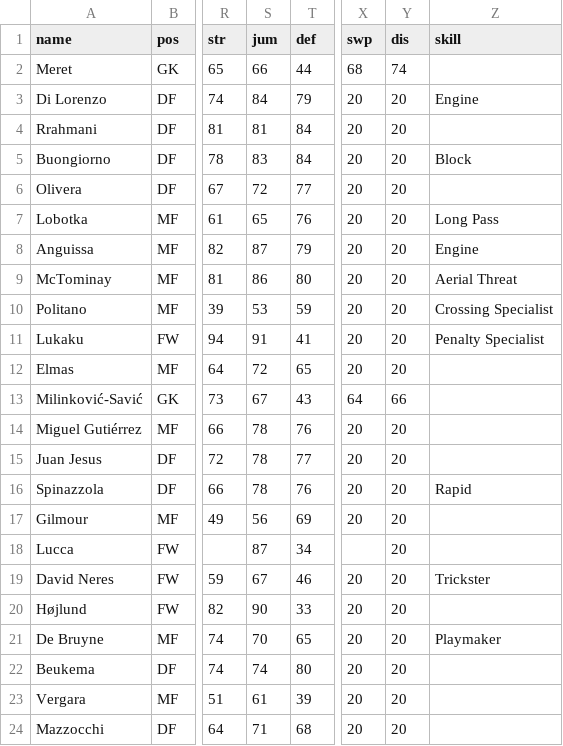
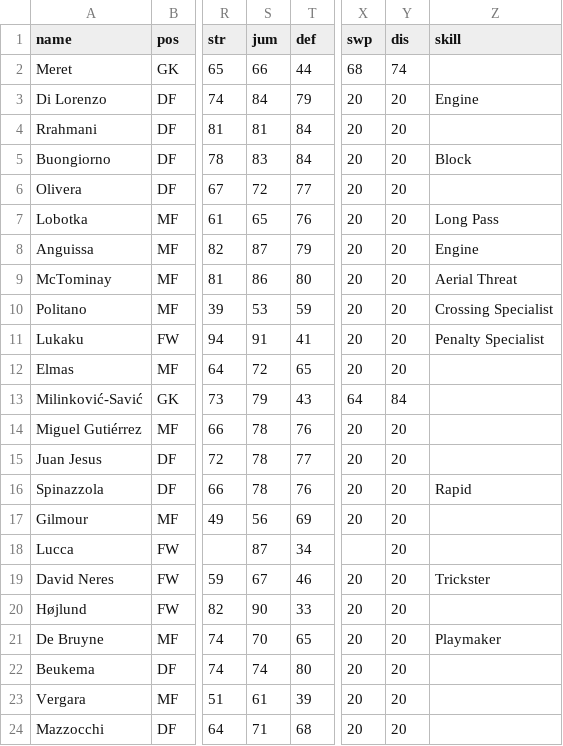
Before and after one commit to bokterd/Fantasy, a CSV file: data/napoli.csv, drawn as a sheet; only a part is shown, gaps mark what is left out; the diff names each change by its address in the sheet, - before the commit and + after, or states it on an @@ line.

Commit message:
Update napoli.csv

```diff
--- a/data/napoli.csv
+++ b/data/napoli.csv
-S13 (jum): 67
+S13 (jum): 79
-Y13 (dis): 66
+Y13 (dis): 84
```
